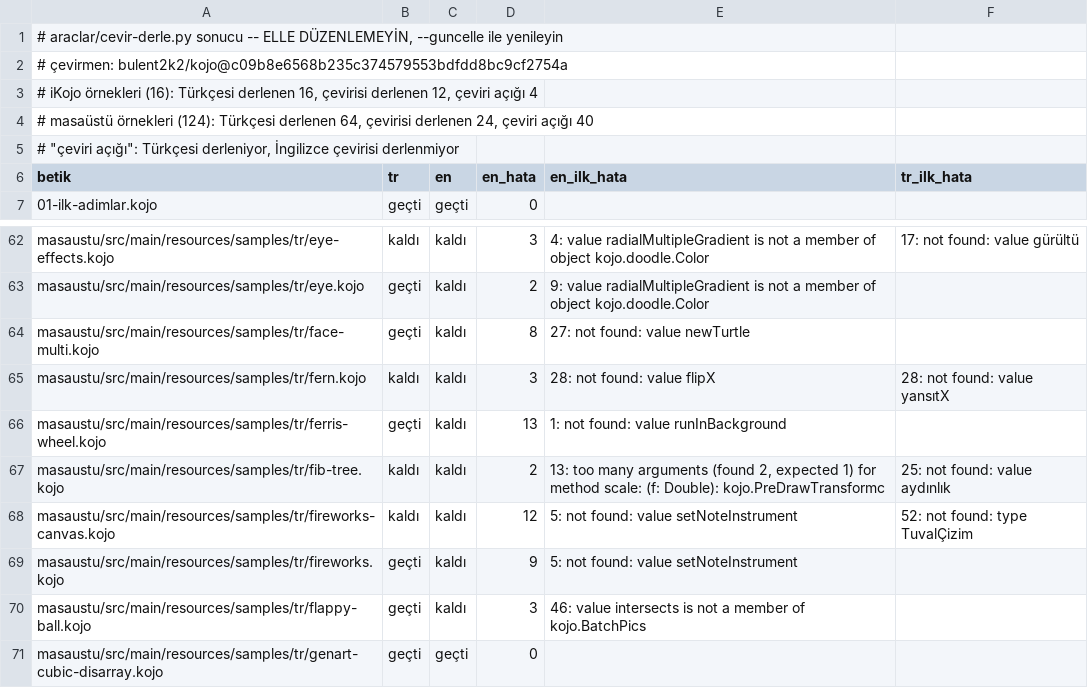
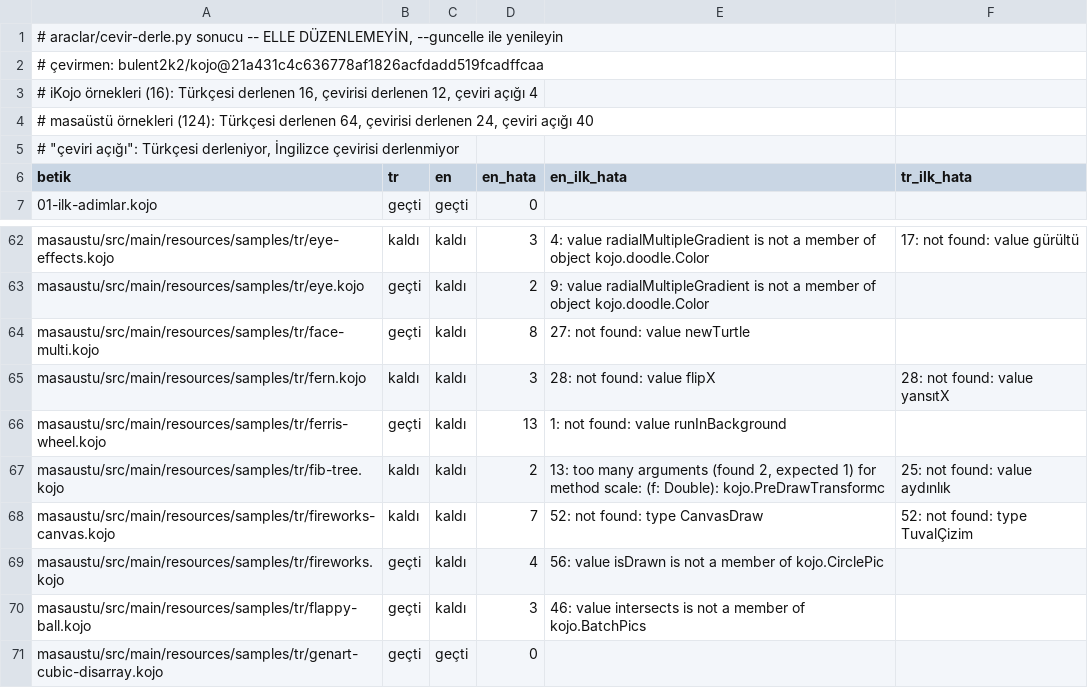
Before and after one commit to bulent2k2/kojojs-dev, a TSV file: araclar/cevir-derle.tsv, drawn as a sheet; only a part is shown, gaps mark what is left out.

```diff
--- a/araclar/cevir-derle.tsv
+++ b/araclar/cevir-derle.tsv
@@ -1,3 +1,3 @@
 # araclar/cevir-derle.py sonucu -- ELLE DÜZENLEMEYİN, --guncelle ile yenileyin
-# çevirmen: bulent2k2/kojo@c09b8e6568b235c374579553bdfdd8bc9cf2754a
+# çevirmen: bulent2k2/kojo@21a431c4c636778af1826acfdadd519fcadffcaa
 # iKojo örnekleri (16): Türkçesi derlenen 16, çevirisi derlenen 12, çeviri açığı 4
@@ -67,4 +67,4 @@ masaustu/src/main/resources/samples/tr/ferris-wheel.kojo	geçti	kaldı	13	1: not
 masaustu/src/main/resources/samples/tr/fib-tree.kojo	kaldı	kaldı	2	13: too many arguments (found 2, expected 1) for method scale: (f: Double): kojo.PreDrawTransformc	25: not found: value aydınlık
-masaustu/src/main/resources/samples/tr/fireworks-canvas.kojo	kaldı	kaldı	12	5: not found: value setNoteInstrument	52: not found: type TuvalÇizim
-masaustu/src/main/resources/samples/tr/fireworks.kojo	geçti	kaldı	9	5: not found: value setNoteInstrument	
+masaustu/src/main/resources/samples/tr/fireworks-canvas.kojo	kaldı	kaldı	7	52: not found: type CanvasDraw	52: not found: type TuvalÇizim
+masaustu/src/main/resources/samples/tr/fireworks.kojo	geçti	kaldı	4	56: value isDrawn is not a member of kojo.CirclePic	
 masaustu/src/main/resources/samples/tr/flappy-ball.kojo	geçti	kaldı	3	46: value intersects is not a member of kojo.BatchPics	
```
Also changed, not shown: 1 other file.
